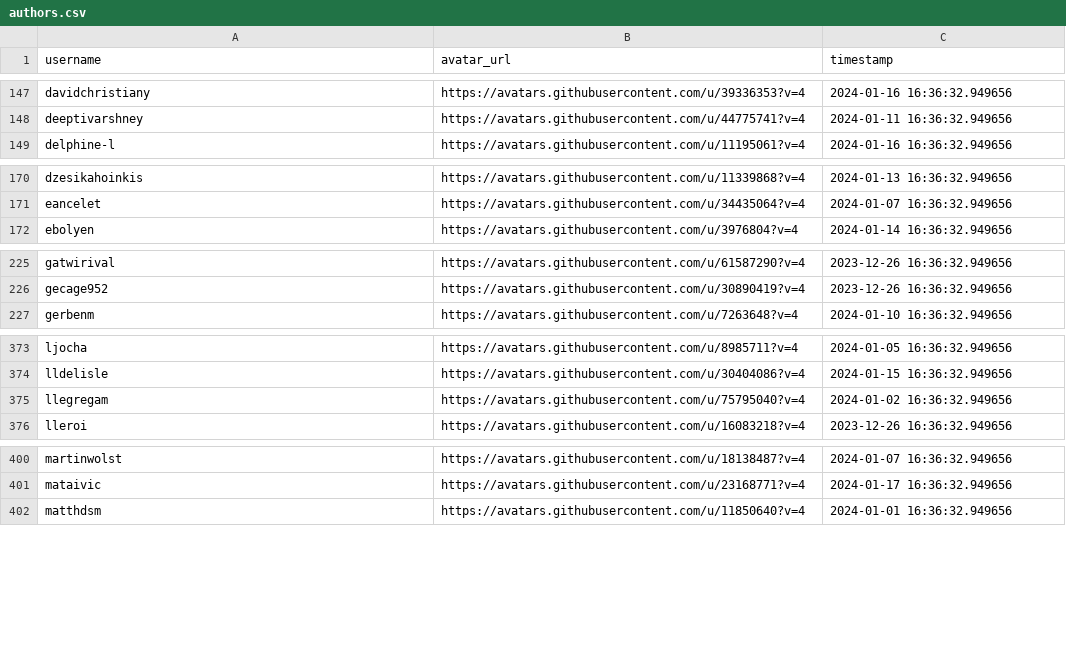
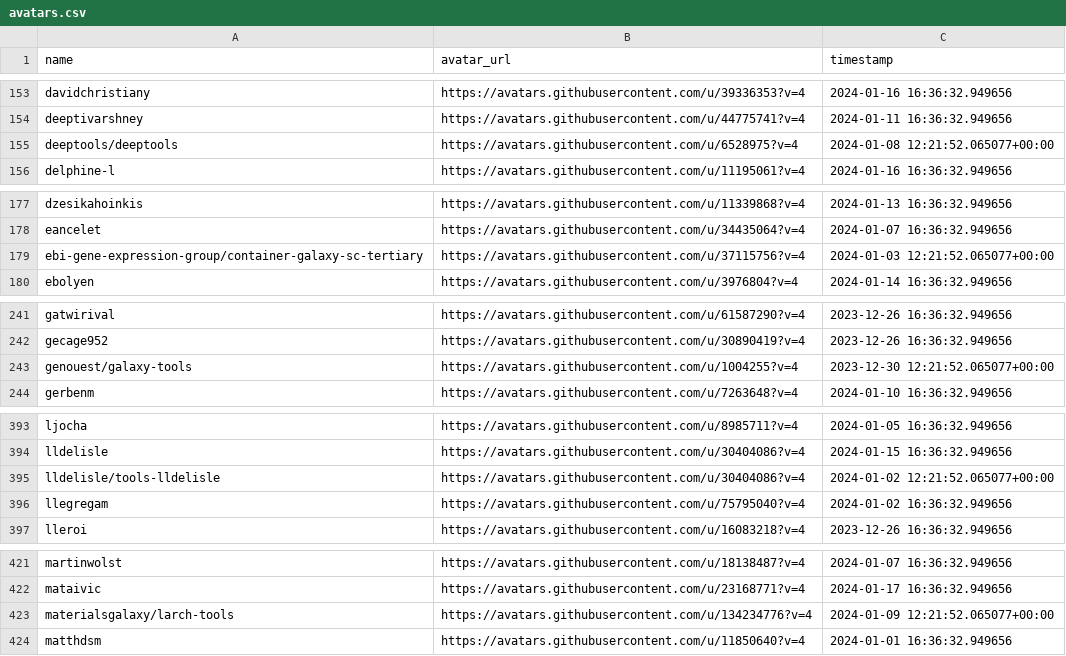
Before and after one commit to kostrykin/galaxy-community-activities, a CSV file: cache/avatars.csv (was cache/authors.csv), drawn as a sheet; only a part is shown, gaps mark what is left out; the diff covers the shown part only.

Commit message:
Add repository avatars

```diff
--- a/cache/authors.csv
+++ b/cache/avatars.csv
@@ -1 +1 @@
-"username","avatar_url","timestamp"
+"name","avatar_url","timestamp"
@@ -148,2 +154,3 @@
 "deeptivarshney","https://avatars.githubusercontent.com/u/44775741?v=4","2024-01-11 16:36:32.949656"
+"deeptools/deeptools","https://avatars.githubusercontent.com/u/6528975?v=4","2024-01-08 12:21:52.065077+00:00"
 "delphine-l","https://avatars.githubusercontent.com/u/11195061?v=4","2024-01-16 16:36:32.949656"
@@ -171,2 +178,3 @@
 "eancelet","https://avatars.githubusercontent.com/u/34435064?v=4","2024-01-07 16:36:32.949656"
+"ebi-gene-expression-group/container-galaxy-sc-tertiary","https://avatars.githubusercontent.com/u/37115756?v=4","2024-01-03 12:21:52.065077+00:00"
 "ebolyen","https://avatars.githubusercontent.com/u/3976804?v=4","2024-01-14 16:36:32.949656"
@@ -226,2 +242,3 @@
 "gecage952","https://avatars.githubusercontent.com/u/30890419?v=4","2023-12-26 16:36:32.949656"
+"genouest/galaxy-tools","https://avatars.githubusercontent.com/u/1004255?v=4","2023-12-30 12:21:52.065077+00:00"
 "gerbenm","https://avatars.githubusercontent.com/u/7263648?v=4","2024-01-10 16:36:32.949656"
@@ -374,2 +394,3 @@
 "lldelisle","https://avatars.githubusercontent.com/u/30404086?v=4","2024-01-15 16:36:32.949656"
+"lldelisle/tools-lldelisle","https://avatars.githubusercontent.com/u/30404086?v=4","2024-01-02 12:21:52.065077+00:00"
 "llegregam","https://avatars.githubusercontent.com/u/75795040?v=4","2024-01-02 16:36:32.949656"
@@ -401,2 +422,3 @@
 "mataivic","https://avatars.githubusercontent.com/u/23168771?v=4","2024-01-17 16:36:32.949656"
+"materialsgalaxy/larch-tools","https://avatars.githubusercontent.com/u/134234776?v=4","2024-01-09 12:21:52.065077+00:00"
 "matthdsm","https://avatars.githubusercontent.com/u/11850640?v=4","2024-01-01 16:36:32.949656"
```
Also changed, not shown: 26 added rows elsewhere in this file, 7 other files.
